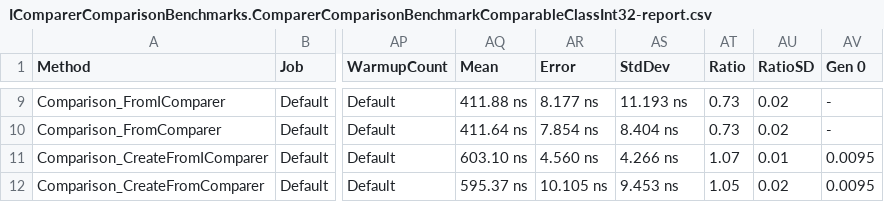
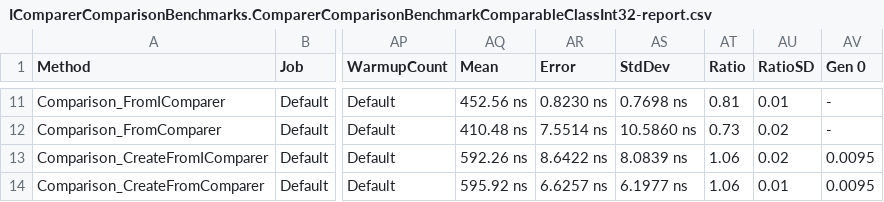
Before and after one commit to nietras/IComparerComparisonBenchmarks, a CSV file: results-i7-8700/IComparerComparisonBenchmarks.ComparerComparisonBenchmarkComparableClassInt32-report.csv, drawn as a sheet; only a part is shown, gaps mark what is left out; addresses are those after the commit; the diff covers the shown part only; the diff names each change by its address in the sheet, - before the commit and + after, or states it on an @@ line.

```diff
--- a/results-i7-8700/IComparerComparisonBenchmarks.ComparerComparisonBenchmarkComparableClassInt32-report.csv
+++ b/results-i7-8700/IComparerComparisonBenchmarks.ComparerComparisonBenchmarkComparableClassInt32-report.csv
-AQ11 (Mean): 411.88 ns
+AQ11 (Mean): 452.56 ns
-AR11 (Error): 8.177 ns
+AR11 (Error): 0.8230 ns
-AS11 (StdDev): 11.193 ns
+AS11 (StdDev): 0.7698 ns
-AT11 (Ratio): 0.73
+AT11 (Ratio): 0.81
-AU11 (RatioSD): 0.02
+AU11 (RatioSD): 0.01
-AQ12 (Mean): 411.64 ns
+AQ12 (Mean): 410.48 ns
-AR12 (Error): 7.854 ns
+AR12 (Error): 7.5514 ns
-AS12 (StdDev): 8.404 ns
+AS12 (StdDev): 10.5860 ns
-AQ13 (Mean): 603.10 ns
+AQ13 (Mean): 592.26 ns
-AR13 (Error): 4.560 ns
+AR13 (Error): 8.6422 ns
-AS13 (StdDev): 4.266 ns
+AS13 (StdDev): 8.0839 ns
-AT13 (Ratio): 1.07
+AT13 (Ratio): 1.06
-AU13 (RatioSD): 0.01
+AU13 (RatioSD): 0.02
-AQ14 (Mean): 595.37 ns
+AQ14 (Mean): 595.92 ns
-AR14 (Error): 10.105 ns
+AR14 (Error): 6.6257 ns
-AS14 (StdDev): 9.453 ns
+AS14 (StdDev): 6.1977 ns
-AT14 (Ratio): 1.05
+AT14 (Ratio): 1.06
-AU14 (RatioSD): 0.02
+AU14 (RatioSD): 0.01
```
Also changed, not shown: 2 added rows and 26 edited cells elsewhere in this file, results-i7-8700/IComparerComparisonBenchmarks.ComparerComparisonBenchmarkInt-report.csv, 12 other files.
